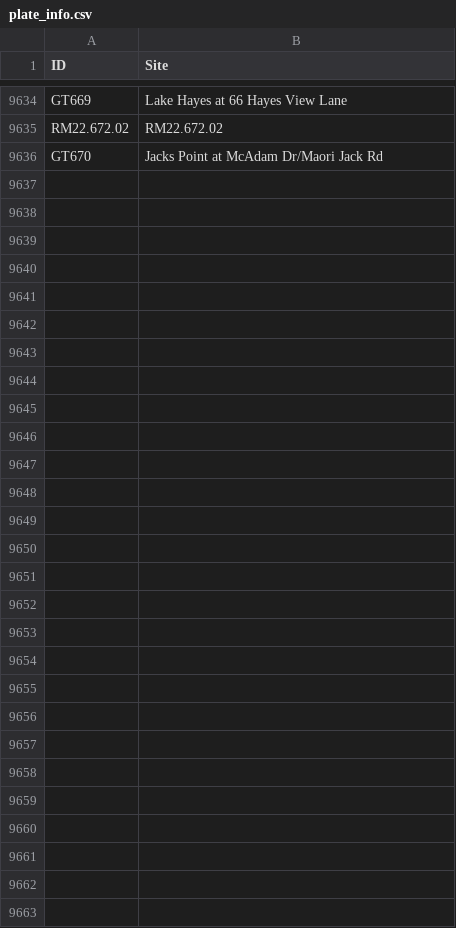
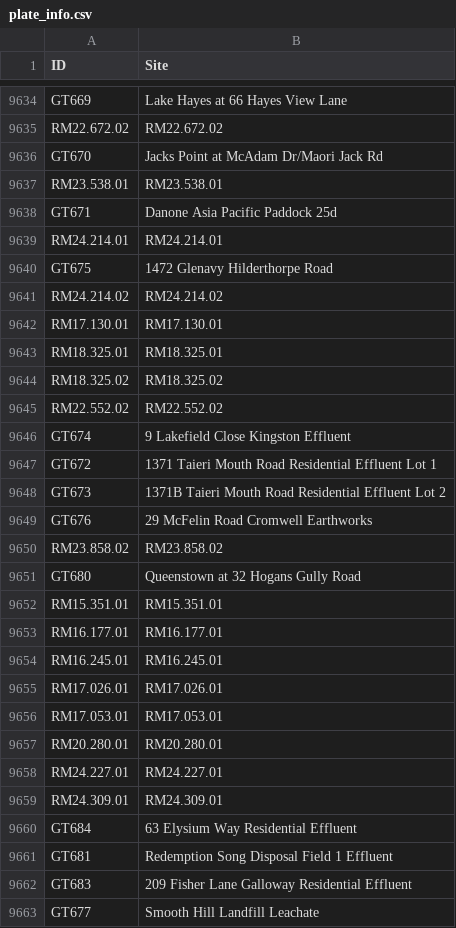
Before and after one commit to lux-orc/TimeSeries_Aquarius, a CSV file: info/plate_info.csv, drawn as a sheet; only a part is shown, gaps mark what is left out.

Commit message:
Updated site/param information

```diff
--- a/info/plate_info.csv
+++ b/info/plate_info.csv
@@ -9636 +9636,28 @@
 "GT670","Jacks Point at McAdam Dr/Maori Jack Rd"
+"RM23.538.01","RM23.538.01"
+"GT671","Danone Asia Pacific Paddock 25d"
+"RM24.214.01","RM24.214.01"
+"GT675","1472 Glenavy Hilderthorpe Road"
+"RM24.214.02","RM24.214.02"
+"RM17.130.01","RM17.130.01"
+"RM18.325.01","RM18.325.01"
+"RM18.325.02","RM18.325.02"
+"RM22.552.02","RM22.552.02"
+"GT674","9 Lakefield Close Kingston Effluent"
+"GT672","1371 Taieri Mouth Road Residential Effluent Lot 1"
+"GT673","1371B Taieri Mouth Road Residential Effluent Lot 2"
+"GT676","29 McFelin Road Cromwell Earthworks"
+"RM23.858.02","RM23.858.02"
+"GT680","Queenstown at 32 Hogans Gully Road"
+"RM15.351.01","RM15.351.01"
+"RM16.177.01","RM16.177.01"
+"RM16.245.01","RM16.245.01"
+"RM17.026.01","RM17.026.01"
+"RM17.053.01","RM17.053.01"
+"RM20.280.01","RM20.280.01"
+"RM24.227.01","RM24.227.01"
+"RM24.309.01","RM24.309.01"
+"GT684","63 Elysium Way Residential Effluent"
+"GT681","Redemption Song Disposal Field 1 Effluent"
+"GT683","209 Fisher Lane Galloway Residential Effluent"
+"GT677","Smooth Hill Landfill Leachate"
```
Also changed, not shown: 1 other file.
